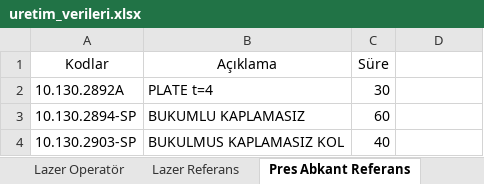
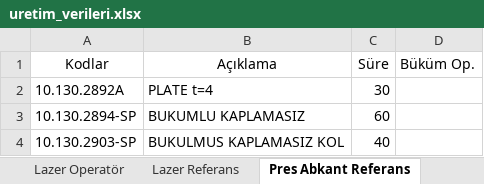
Before and after one commit to Judeless/uretim-takip, an Excel workbook: data/uretim_verileri.xlsx, sheet Pres Abkant Referans, drawn as a sheet; only a part is shown; values as stored, in another font and other column widths than the file's, no borders; the diff names each change by its address in the sheet, - before the commit and + after, or states it on an @@ line.

```diff
--- a/data/uretim_verileri.xlsx (sheet Pres Abkant Referans)
+++ b/data/uretim_verileri.xlsx (sheet Pres Abkant Referans)
-D1: (empty)
+D1: Büküm Op.
```
